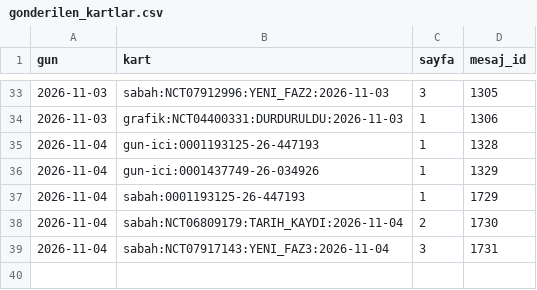
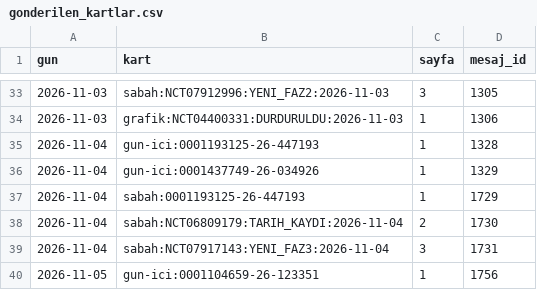
Before and after one commit to senoldak/rasathane, a CSV file: biOF/rasathane/veri/gonderilen_kartlar.csv, drawn as a sheet; only a part is shown, gaps mark what is left out.

Commit message:
biOF: rasathane durumu güncellendi (gun-ici) [skip ci]

```diff
--- a/biOF/rasathane/veri/gonderilen_kartlar.csv
+++ b/biOF/rasathane/veri/gonderilen_kartlar.csv
@@ -39 +39,2 @@ gun,kart,sayfa,mesaj_id
 2026-11-04,sabah:NCT07917143:YENI_FAZ3:2026-11-04,3,1731
+2026-11-05,gun-ici:0001104659-26-123351,1,1756
```
Also changed, not shown: 1 other file.
